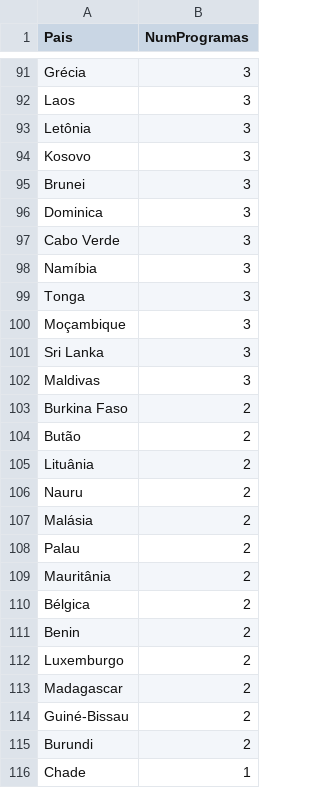
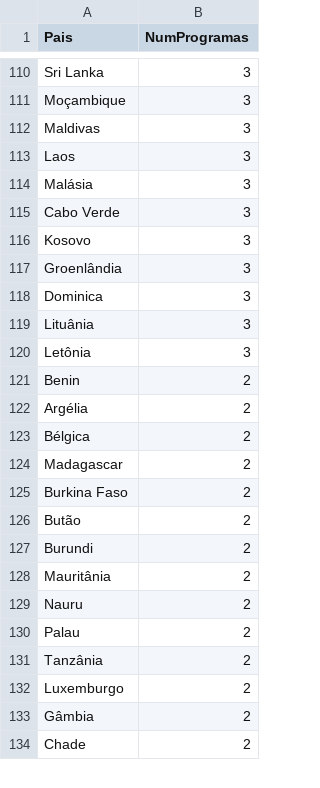
Before and after one commit to leonardovaladao/xadrez_verbal_dashboard, a CSV file: Data/Numero_Programas.csv, drawn as a sheet; only a part is shown, gaps mark what is left out; removed rows and columns are numbered as before the commit, all else as after; the diff covers the shown part only; the diff names each change by its address in the sheet, - before the commit and + after, or states it on an @@ line.

```diff
--- a/Data/Numero_Programas.csv
+++ b/Data/Numero_Programas.csv
-A110 (Pais): Grécia
+A110 (Pais): Sri Lanka
@@ row 100 moved to row 111: Moçambique @@
@@ row 102 moved to row 112: Maldivas @@
+row 114: Malásia | 3
@@ row 97 moved to row 115: Cabo Verde @@
@@ row 94 moved to row 116: Kosovo @@
+row 117: Groenlândia | 3
@@ row 96 moved to row 118: Dominica @@
+row 119: Lituânia | 3
@@ row 95 moved to row 107: Brunei @@
-row 98: Namíbia | 3
@@ row 99 moved to row 109: Tonga @@
-row 101: Sri Lanka | 3
@@ row 111 moved to row 121: Benin @@
+row 122: Argélia | 2
@@ row 110 moved to row 123: Bélgica @@
@@ row 113 moved to row 124: Madagascar @@
@@ row 115 moved to row 127: Burundi @@
-A128 (Pais): Lituânia
+A128 (Pais): Mauritânia
-row 107: Malásia | 2
-A131 (Pais): Mauritânia
+A131 (Pais): Tanzânia
-A133 (Pais): Guiné-Bissau
+A133 (Pais): Gâmbia
-B134 (NumProgramas): 1
+B134 (NumProgramas): 2
```
Also changed, not shown: 30 added rows, 13 removed rows, 28 moved rows and 15 edited cells elsewhere in this file, Data/Geral.csv, Data/Numero_Citacoes.csv, 7 other files.
